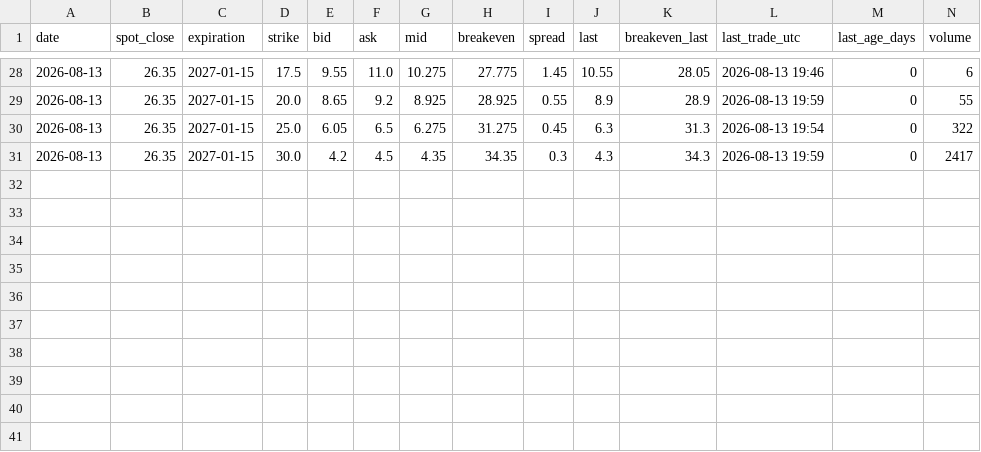
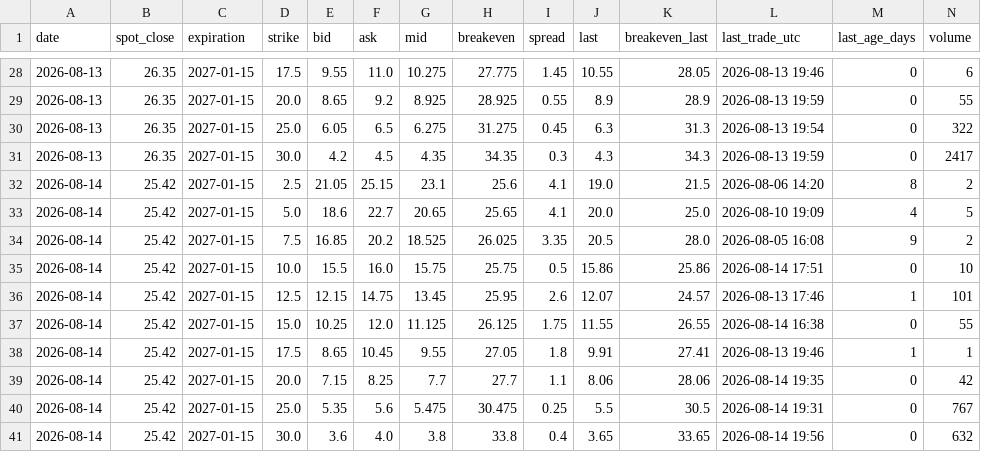
Before and after one commit to plinco-b/plinco-b.github.io, a CSV file: options/chain.csv, drawn as a sheet; only a part is shown, gaps mark what is left out; rows hold the shown columns only; the diff names each change by its address in the sheet, - before the commit and + after, or states it on an @@ line.

Commit message:
options: 2026-08-15 close

```diff
--- a/options/chain.csv
+++ b/options/chain.csv
+row 32: 2026-08-14 | 25.42 | 2027-01-15 | 2.5 | 21.05 | 25.15 | 23.1 | 25.6 | 4.1 | 19.0 | 21.5 | 2026-08-06 14:20 | 8 | 2
+row 33: 2026-08-14 | 25.42 | 2027-01-15 | 5.0 | 18.6 | 22.7 | 20.65 | 25.65 | 4.1 | 20.0 | 25.0 | 2026-08-10 19:09 | 4 | 5
+row 34: 2026-08-14 | 25.42 | 2027-01-15 | 7.5 | 16.85 | 20.2 | 18.525 | 26.025 | 3.35 | 20.5 | 28.0 | 2026-08-05 16:08 | 9 | 2
+row 35: 2026-08-14 | 25.42 | 2027-01-15 | 10.0 | 15.5 | 16.0 | 15.75 | 25.75 | 0.5 | 15.86 | 25.86 | 2026-08-14 17:51 | 0 | 10
+row 36: 2026-08-14 | 25.42 | 2027-01-15 | 12.5 | 12.15 | 14.75 | 13.45 | 25.95 | 2.6 | 12.07 | 24.57 | 2026-08-13 17:46 | 1 | 101
+row 37: 2026-08-14 | 25.42 | 2027-01-15 | 15.0 | 10.25 | 12.0 | 11.125 | 26.125 | 1.75 | 11.55 | 26.55 | 2026-08-14 16:38 | 0 | 55
+row 38: 2026-08-14 | 25.42 | 2027-01-15 | 17.5 | 8.65 | 10.45 | 9.55 | 27.05 | 1.8 | 9.91 | 27.41 | 2026-08-13 19:46 | 1 | 1
+row 39: 2026-08-14 | 25.42 | 2027-01-15 | 20.0 | 7.15 | 8.25 | 7.7 | 27.7 | 1.1 | 8.06 | 28.06 | 2026-08-14 19:35 | 0 | 42
+row 40: 2026-08-14 | 25.42 | 2027-01-15 | 25.0 | 5.35 | 5.6 | 5.475 | 30.475 | 0.25 | 5.5 | 30.5 | 2026-08-14 19:31 | 0 | 767
+row 41: 2026-08-14 | 25.42 | 2027-01-15 | 30.0 | 3.6 | 4.0 | 3.8 | 33.8 | 0.4 | 3.65 | 33.65 | 2026-08-14 19:56 | 0 | 632
```
Also changed, not shown: options/spot.csv.
